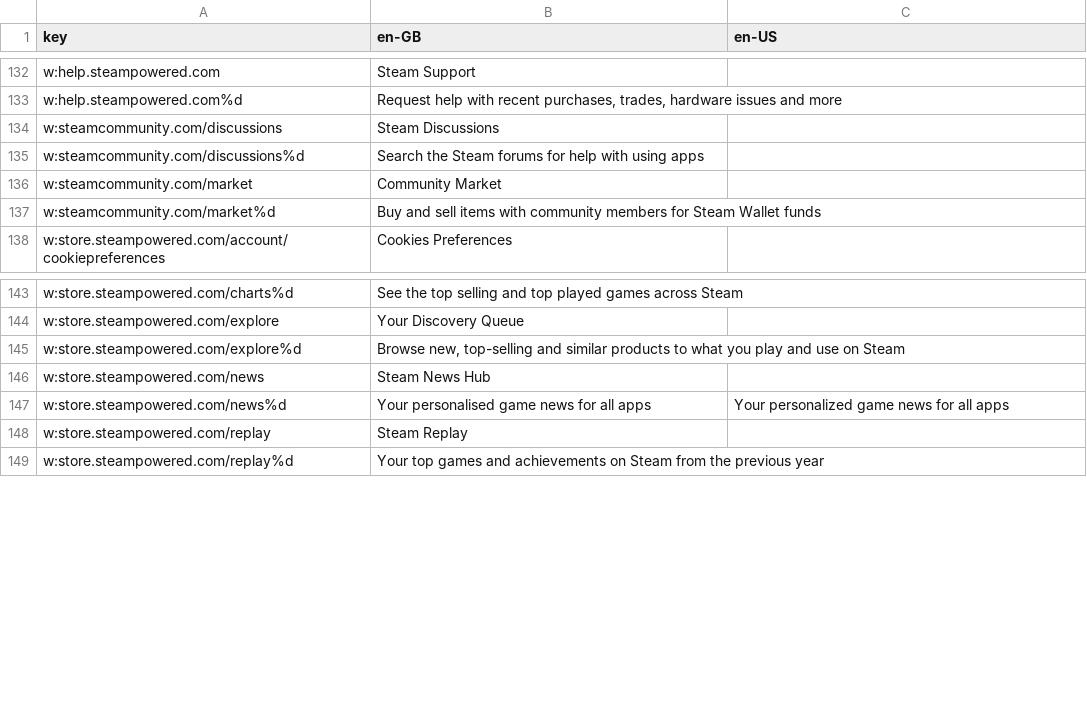
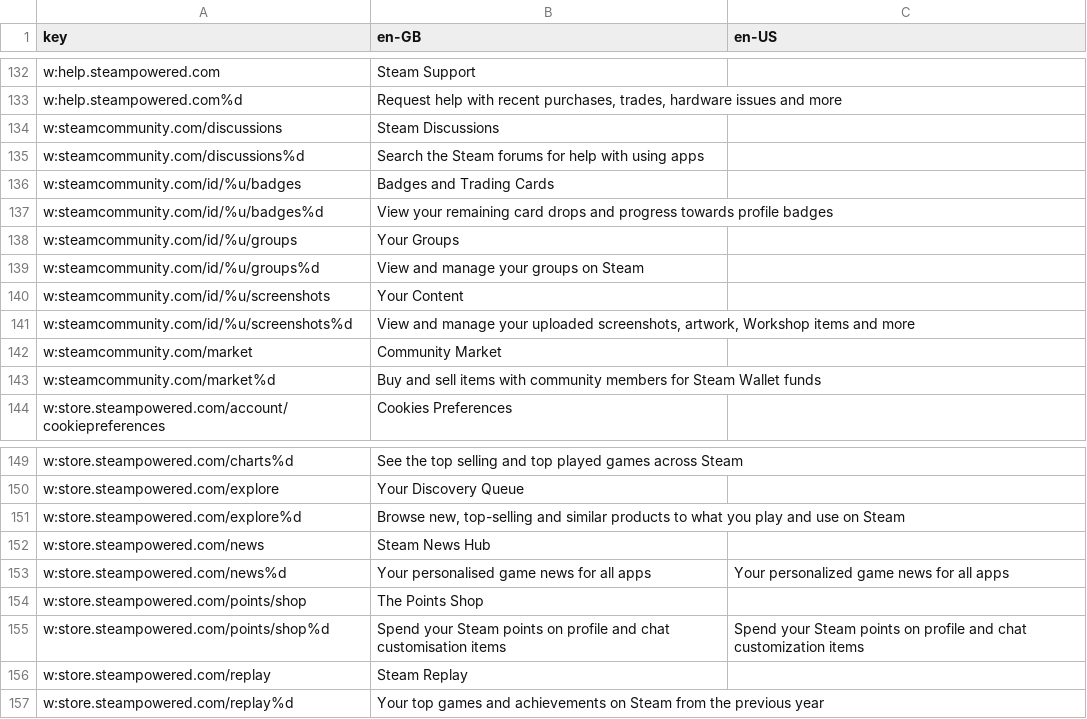
Before and after one commit to jack5github/ulauncher-steam, a CSV file: lang.csv, drawn as a sheet; only a part is shown, gaps mark what is left out.

```diff
--- a/lang.csv
+++ b/lang.csv
@@ -135,2 +135,8 @@ w:steamcommunity.com/discussions,Steam Discussions,
 w:steamcommunity.com/discussions%d,Search the Steam forums for help with using apps,
+w:steamcommunity.com/id/%u/badges,Badges and Trading Cards,
+w:steamcommunity.com/id/%u/badges%d,View your remaining card drops and progress towards profile badges,
+w:steamcommunity.com/id/%u/groups,Your Groups,
+w:steamcommunity.com/id/%u/groups%d,View and manage your groups on Steam,
+w:steamcommunity.com/id/%u/screenshots,Your Content,
+w:steamcommunity.com/id/%u/screenshots%d,"View and manage your uploaded screenshots, artwork, Workshop items and more",
 w:steamcommunity.com/market,Community Market,
@@ -147,2 +153,4 @@ w:store.steampowered.com/news,Steam News Hub,
 w:store.steampowered.com/news%d,Your personalised game news for all apps,Your personalized game news for all apps
+w:store.steampowered.com/points/shop,The Points Shop,
+w:store.steampowered.com/points/shop%d,Spend your Steam points on profile and chat customisation items,Spend your Steam points on profile and chat customization items
 w:store.steampowered.com/replay,Steam Replay,
```
Also changed, not shown: 2 other files.
